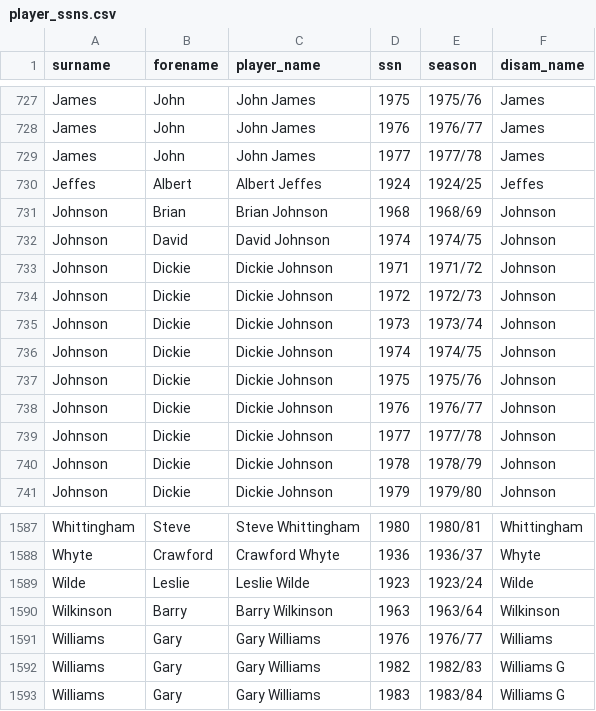
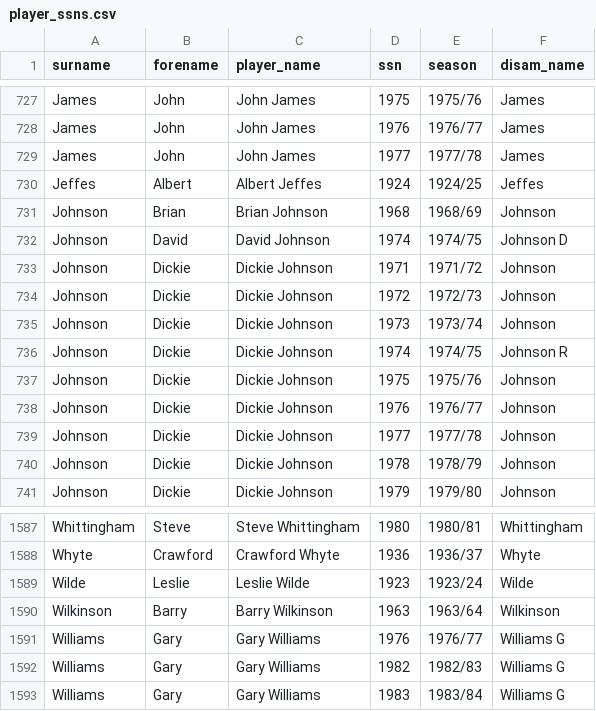
Before and after one commit to petebrown/complete-record, a CSV file: output/player_ssns.csv, drawn as a sheet; only a part is shown, gaps mark what is left out.

Commit message:
updated player ssns

```diff
--- a/output/player_ssns.csv
+++ b/output/player_ssns.csv
@@ -731,3 +731,3 @@ Jeffes,Albert,Albert Jeffes,1924,1924/25,Jeffes
 Johnson,Brian,Brian Johnson,1968,1968/69,Johnson
-Johnson,David,David Johnson,1974,1974/75,Johnson
+Johnson,David,David Johnson,1974,1974/75,Johnson D
 Johnson,Dickie,Dickie Johnson,1971,1971/72,Johnson
@@ -735,3 +735,3 @@ Johnson,Dickie,Dickie Johnson,1972,1972/73,Johnson
 Johnson,Dickie,Dickie Johnson,1973,1973/74,Johnson
-Johnson,Dickie,Dickie Johnson,1974,1974/75,Johnson
+Johnson,Dickie,Dickie Johnson,1974,1974/75,Johnson R
 Johnson,Dickie,Dickie Johnson,1975,1975/76,Johnson
@@ -1590,3 +1590,3 @@ Wilde,Leslie,Leslie Wilde,1923,1923/24,Wilde
 Wilkinson,Barry,Barry Wilkinson,1963,1963/64,Wilkinson
-Williams,Gary,Gary Williams,1976,1976/77,Williams
+Williams,Gary,Gary Williams,1976,1976/77,Williams G
 Williams,Gary,Gary Williams,1982,1982/83,Williams G
```
Also changed, not shown: 1 other file.
